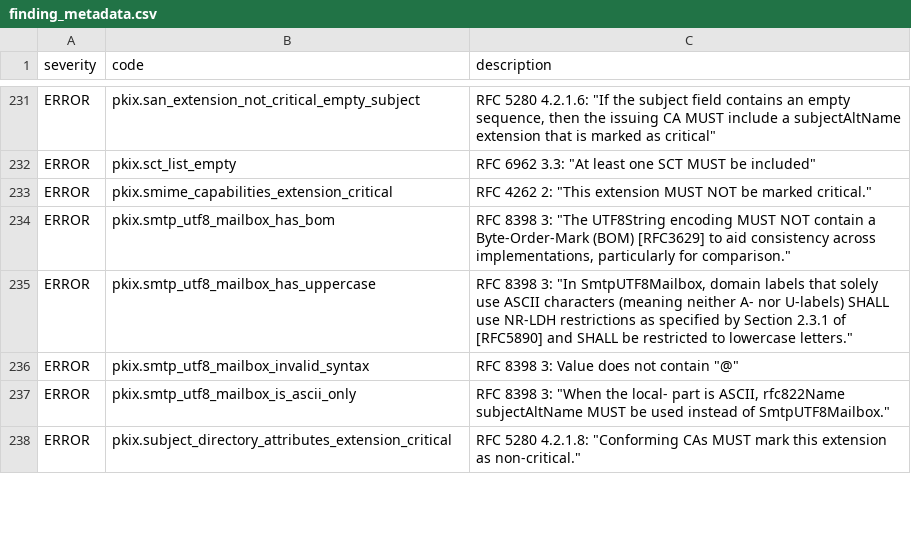
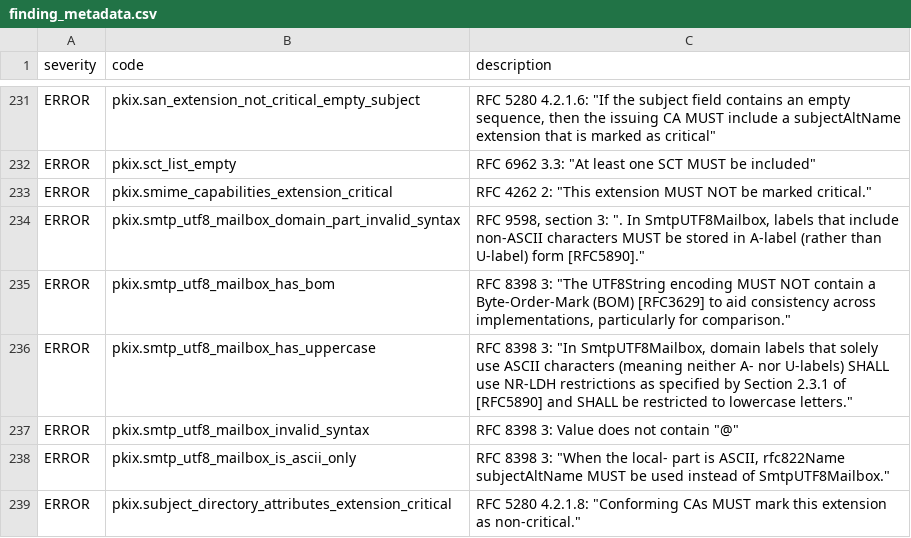
Before and after one commit to digicert/pkilint, a CSV file: pkilint/cabf/serverauth/finding_metadata.csv, drawn as a sheet; only a part is shown, gaps mark what is left out; the diff names each change by its address in the sheet, - before the commit and + after, or states it on an @@ line.

```diff
--- a/pkilint/cabf/serverauth/finding_metadata.csv
+++ b/pkilint/cabf/serverauth/finding_metadata.csv
+row 234: ERROR | pkix.smtp_utf8_mailbox_domain_part_invalid_syntax | RFC 9598, section 3: ". In SmtpUTF8Mailbox, labels that include non-ASCII characters MUST be stored in A-label (rather than U-label) form [RFC5890]."
```
Also changed, not shown: pkilint/cabf/smime/finding_metadata.csv, 9 other files.
